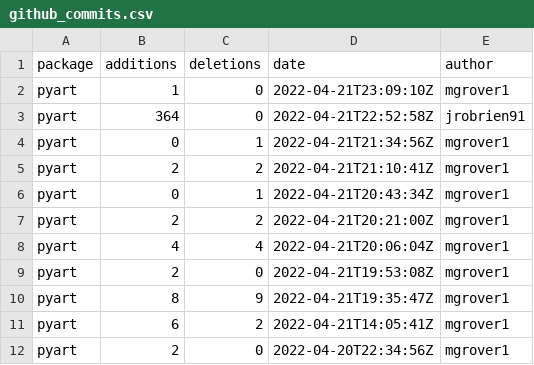
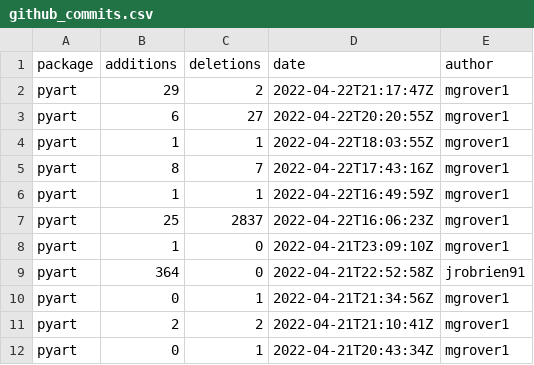
Before and after one commit to mgrover1/test-metrics, a CSV file: data/github_commits.csv, drawn as a sheet; only a part is shown; the shorter side is filled out with more unchanged rows.

```diff
--- a/data/github_commits.csv
+++ b/data/github_commits.csv
@@ -1,2 +1,8 @@
 package,additions,deletions,date,author
+pyart,29,2,2022-04-22T21:17:47Z,mgrover1
+pyart,6,27,2022-04-22T20:20:55Z,mgrover1
+pyart,1,1,2022-04-22T18:03:55Z,mgrover1
+pyart,8,7,2022-04-22T17:43:16Z,mgrover1
+pyart,1,1,2022-04-22T16:49:59Z,mgrover1
+pyart,25,2837,2022-04-22T16:06:23Z,mgrover1
 pyart,1,0,2022-04-21T23:09:10Z,mgrover1
```
Also changed, not shown: data/conda_stats.csv, data/github_issues.csv, 10 other files.
